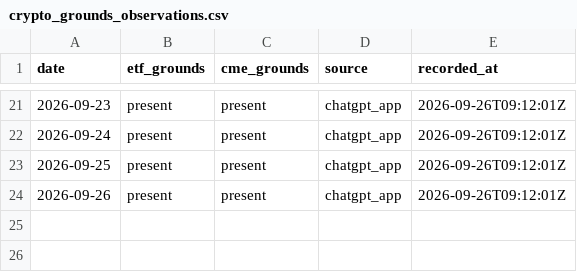
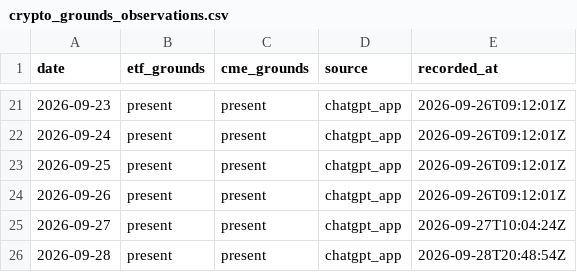
Before and after one commit to Tadaim2tk/tactical-swing-os, a CSV file: data/crypto_grounds_observations.csv, drawn as a sheet; only a part is shown, gaps mark what is left out; the diff names each change by its address in the sheet, - before the commit and + after, or states it on an @@ line.

```diff
--- a/data/crypto_grounds_observations.csv
+++ b/data/crypto_grounds_observations.csv
+row 25: 2026-09-27 | present | present | chatgpt_app | 2026-09-27T10:04:24Z
+row 26: 2026-09-28 | present | present | chatgpt_app | 2026-09-28T20:48:54Z
```
Also changed, not shown: data/expected_r_basis.csv, data/invalidation_checks.csv, 4 other files.
